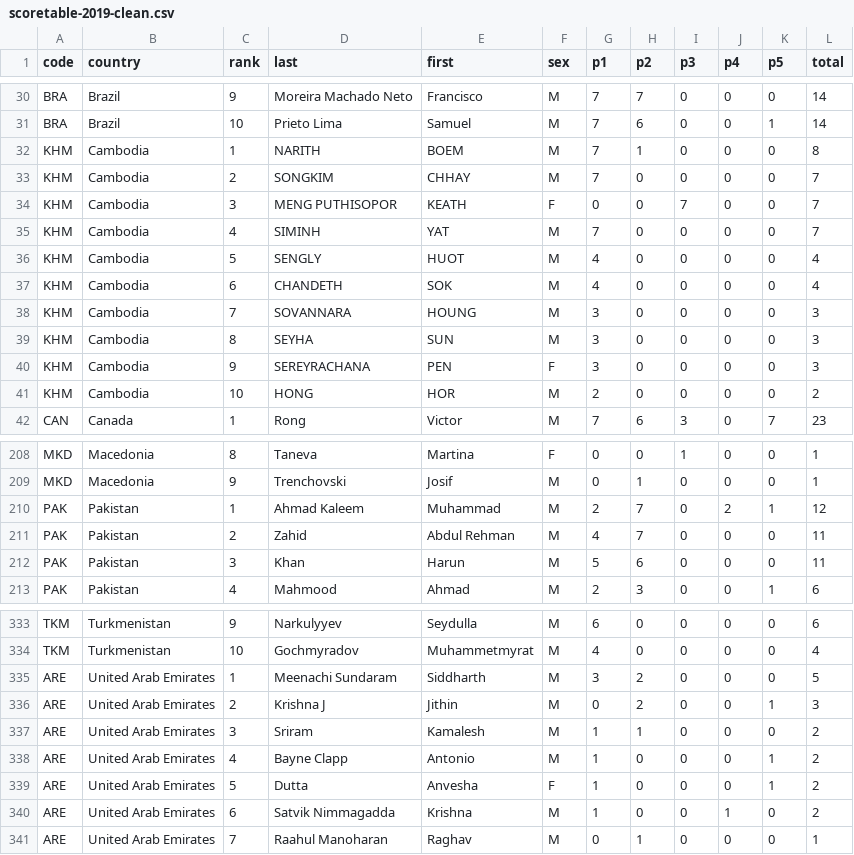
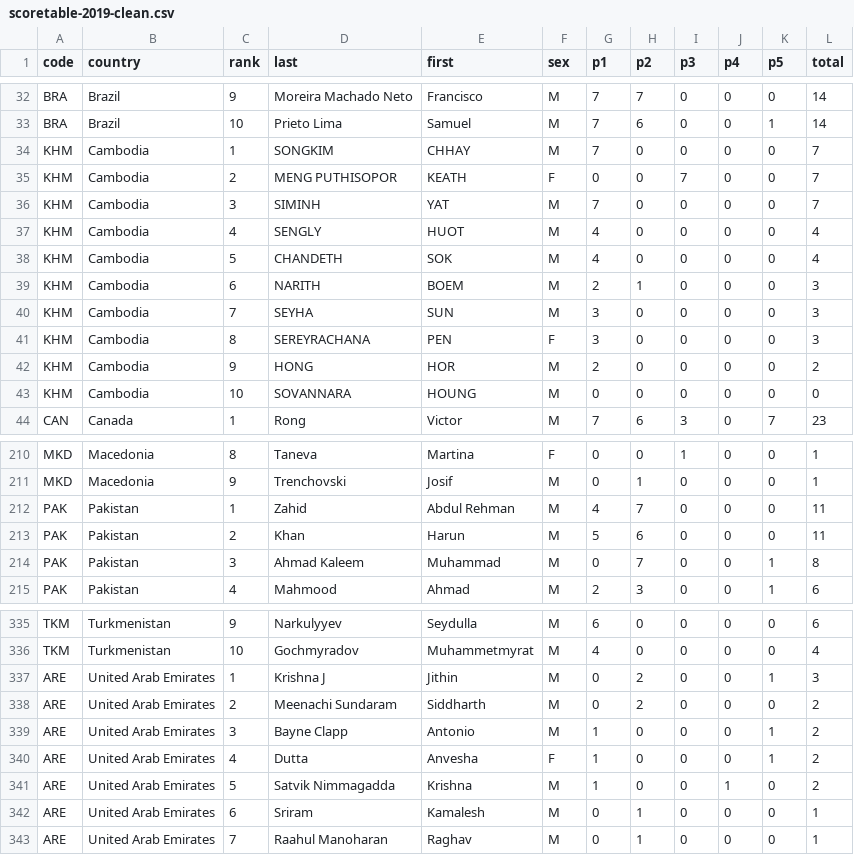
Before and after one commit to leomtz/apmowebsite, a CSV file: data/data_clean/scoretable-2019-clean.csv, drawn as a sheet; only a part is shown, gaps mark what is left out; the diff covers the shown part only.

Commit message:
Data landmark: 2016-2019 standardized to CSV

```diff
--- a/data/data_clean/scoretable-2019-clean.csv
+++ b/data/data_clean/scoretable-2019-clean.csv
@@ -31,12 +33,12 @@ BRA,Brazil,9,Moreira Machado Neto,Francisco,M,7,7,0,0,0,14
 BRA,Brazil,10,Prieto Lima,Samuel,M,7,6,0,0,1,14
-KHM,Cambodia,1, NARITH,BOEM,M,7,1,0,0,0,8
-KHM,Cambodia,2,SONGKIM,CHHAY,M,7,0,0,0,0,7
-KHM,Cambodia,3,MENG PUTHISOPOR,KEATH,F,0,0,7,0,0,7
-KHM,Cambodia,4,SIMINH,YAT,M,7,0,0,0,0,7
-KHM,Cambodia,5,SENGLY,HUOT,M,4,0,0,0,0,4
-KHM,Cambodia,6,CHANDETH,SOK,M,4,0,0,0,0,4
-KHM,Cambodia,7,SOVANNARA,HOUNG,M,3,0,0,0,0,3
-KHM,Cambodia,8,SEYHA,SUN,M,3,0,0,0,0,3
-KHM,Cambodia,9,SEREYRACHANA,PEN,F,3,0,0,0,0,3
-KHM,Cambodia,10,HONG,HOR,M,2,0,0,0,0,2
+KHM,Cambodia,1,SONGKIM,CHHAY,M,7,0,0,0,0,7
+KHM,Cambodia,2,MENG PUTHISOPOR,KEATH,F,0,0,7,0,0,7
+KHM,Cambodia,3,SIMINH,YAT,M,7,0,0,0,0,7
+KHM,Cambodia,4,SENGLY,HUOT,M,4,0,0,0,0,4
+KHM,Cambodia,5,CHANDETH,SOK,M,4,0,0,0,0,4
+KHM,Cambodia,6, NARITH,BOEM,M,2,1,0,0,0,3
+KHM,Cambodia,7,SEYHA,SUN,M,3,0,0,0,0,3
+KHM,Cambodia,8,SEREYRACHANA,PEN,F,3,0,0,0,0,3
+KHM,Cambodia,9,HONG,HOR,M,2,0,0,0,0,2
+KHM,Cambodia,10,SOVANNARA,HOUNG,M,0,0,0,0,0,0
 CAN,Canada,1,Rong,Victor,M,7,6,3,0,7,23
@@ -209,5 +211,5 @@ MKD,Macedonia,8,Taneva ,Martina,F,0,0,1,0,0,1
 MKD,Macedonia,9,Trenchovski,Josif,M,0,1,0,0,0,1
-PAK,Pakistan,1, Ahmad Kaleem,Muhammad,M,2,7,0,2,1,12
-PAK,Pakistan,2, Zahid,Abdul Rehman,M,4,7,0,0,0,11
-PAK,Pakistan,3,Khan,Harun,M,5,6,0,0,0,11
+PAK,Pakistan,1, Zahid,Abdul Rehman,M,4,7,0,0,0,11
+PAK,Pakistan,2,Khan,Harun,M,5,6,0,0,0,11
+PAK,Pakistan,3, Ahmad Kaleem,Muhammad,M,0,7,0,0,1,8
 PAK,Pakistan,4,Mahmood,Ahmad,M,2,3,0,0,1,6
@@ -334,8 +336,8 @@ TKM,Turkmenistan,9,Narkulyyev,Seydulla,M,6,0,0,0,0,6
 TKM,Turkmenistan,10,Gochmyradov,Muhammetmyrat,M,4,0,0,0,0,4
-ARE,United Arab Emirates,1,Meenachi Sundaram,Siddharth,M,3,2,0,0,0,5
-ARE,United Arab Emirates,2,Krishna J,Jithin,M,0,2,0,0,1,3
-ARE,United Arab Emirates,3,Sriram,Kamalesh,M,1,1,0,0,0,2
-ARE,United Arab Emirates,4,Bayne Clapp,Antonio,M,1,0,0,0,1,2
-ARE,United Arab Emirates,5,Dutta,Anvesha,F,1,0,0,0,1,2
-ARE,United Arab Emirates,6,Satvik Nimmagadda,Krishna,M,1,0,0,1,0,2
+ARE,United Arab Emirates,1,Krishna J,Jithin,M,0,2,0,0,1,3
+ARE,United Arab Emirates,2,Meenachi Sundaram,Siddharth,M,0,2,0,0,0,2
+ARE,United Arab Emirates,3,Bayne Clapp,Antonio,M,1,0,0,0,1,2
+ARE,United Arab Emirates,4,Dutta,Anvesha,F,1,0,0,0,1,2
+ARE,United Arab Emirates,5,Satvik Nimmagadda,Krishna,M,1,0,0,1,0,2
+ARE,United Arab Emirates,6,Sriram,Kamalesh,M,0,1,0,0,0,1
 ARE,United Arab Emirates,7,Raahul Manoharan,Raghav,M,0,1,0,0,0,1
```
Also changed, not shown: 2 added rows and 13 edited cells elsewhere in this file, data/reports/score_awards_2019.csv, 44 other files.
